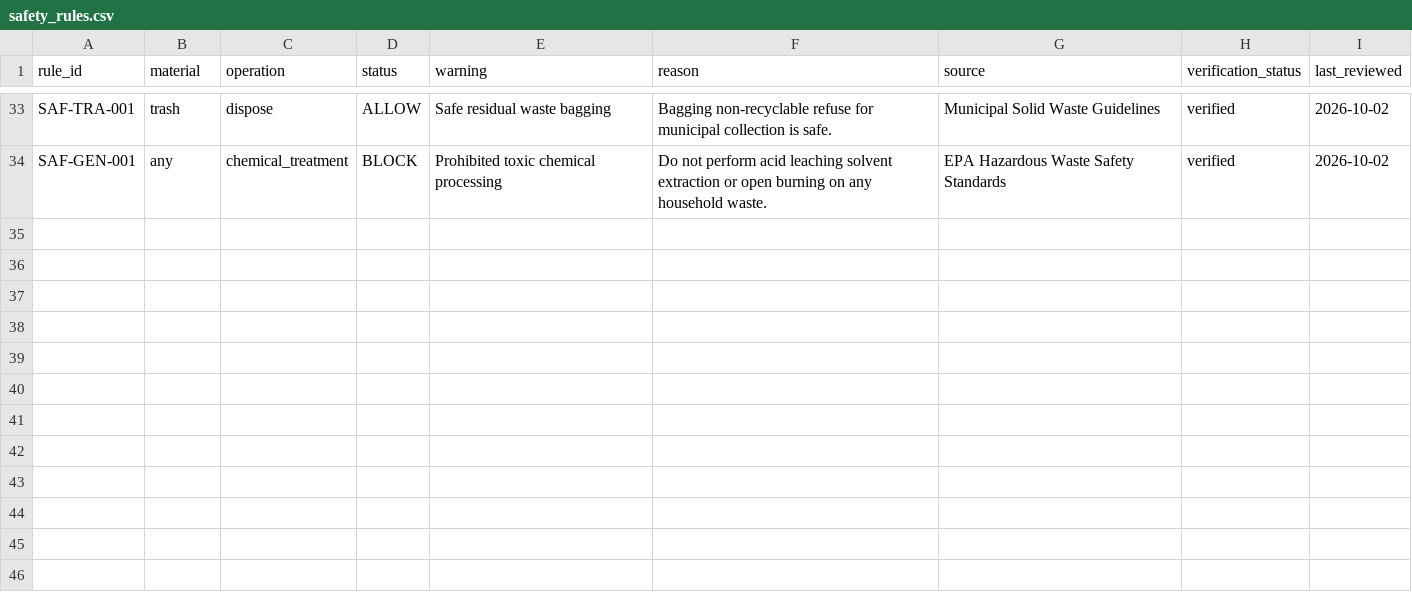
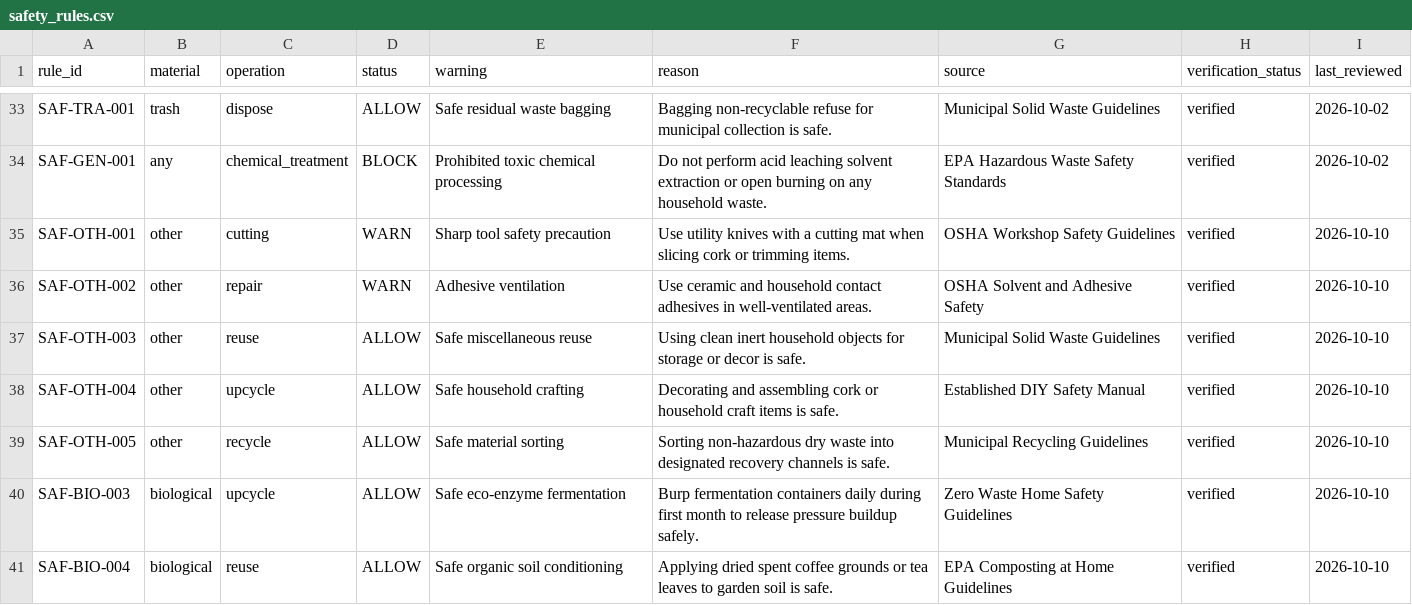
Before and after one commit to amandeshmukh30/ReNexa, a CSV file: data/knowledge/safety_rules.csv, drawn as a sheet; only a part is shown, gaps mark what is left out; the diff names each change by its address in the sheet, - before the commit and + after, or states it on an @@ line.

```diff
--- a/data/knowledge/safety_rules.csv
+++ b/data/knowledge/safety_rules.csv
+row 35: SAF-OTH-001 | other | cutting | WARN | Sharp tool safety precaution | Use utility knives with a cutting mat when slicing cork or trimming items. | OSHA Workshop Safety Guidelines | verified | 2026-10-10
+row 36: SAF-OTH-002 | other | repair | WARN | Adhesive ventilation | Use ceramic and household contact adhesives in well-ventilated areas. | OSHA Solvent and Adhesive Safety | verified | 2026-10-10
+row 37: SAF-OTH-003 | other | reuse | ALLOW | Safe miscellaneous reuse | Using clean inert household objects for storage or decor is safe. | Municipal Solid Waste Guidelines | verified | 2026-10-10
+row 38: SAF-OTH-004 | other | upcycle | ALLOW | Safe household crafting | Decorating and assembling cork or household craft items is safe. | Established DIY Safety Manual | verified | 2026-10-10
+row 39: SAF-OTH-005 | other | recycle | ALLOW | Safe material sorting | Sorting non-hazardous dry waste into designated recovery channels is safe. | Municipal Recycling Guidelines | verified | 2026-10-10
+row 40: SAF-BIO-003 | biological | upcycle | ALLOW | Safe eco-enzyme fermentation | Burp fermentation containers daily during first month to release pressure buildup safely. | Zero Waste Home Safety Guidelines | verified | 2026-10-10
+row 41: SAF-BIO-004 | biological | reuse | ALLOW | Safe organic soil conditioning | Applying dried spent coffee grounds or tea leaves to garden soil is safe. | EPA Composting at Home Guidelines | verified | 2026-10-10
```
Also changed, not shown: 40 other files.
